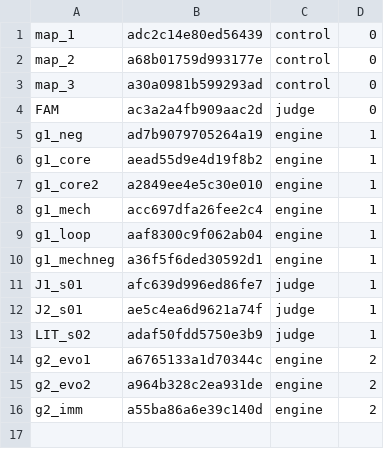
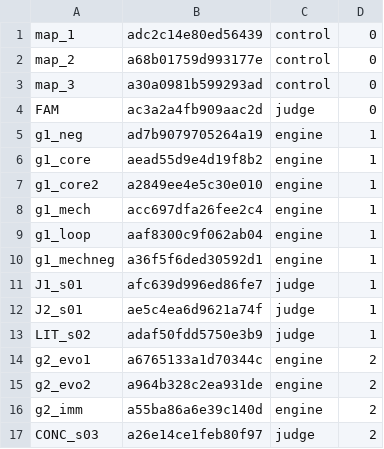
Before and after one commit to 19Hours-Studio/SomeRepository, a TSV file: engine/runs/arch_spec/agents.tsv, drawn as a sheet.

```diff
--- a/engine/runs/arch_spec/agents.tsv
+++ b/engine/runs/arch_spec/agents.tsv
@@ -16 +16,2 @@ g2_evo2	a964b328c2ea931de	engine	2
 g2_imm	a55ba86a6e39c140d	engine	2
+CONC_s03	a26e14ce1feb80f97	judge	2
```
Also changed, not shown: 13 other files.
